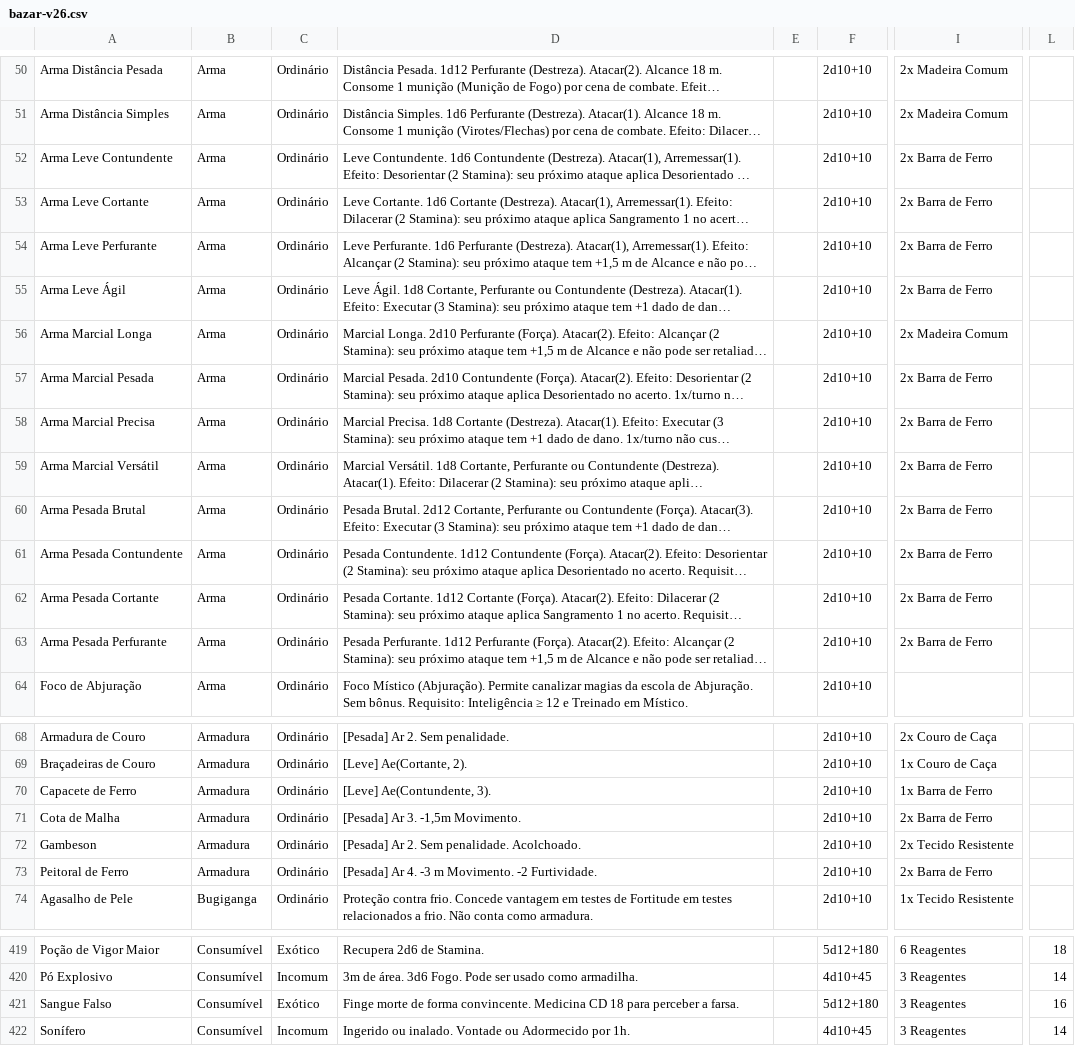
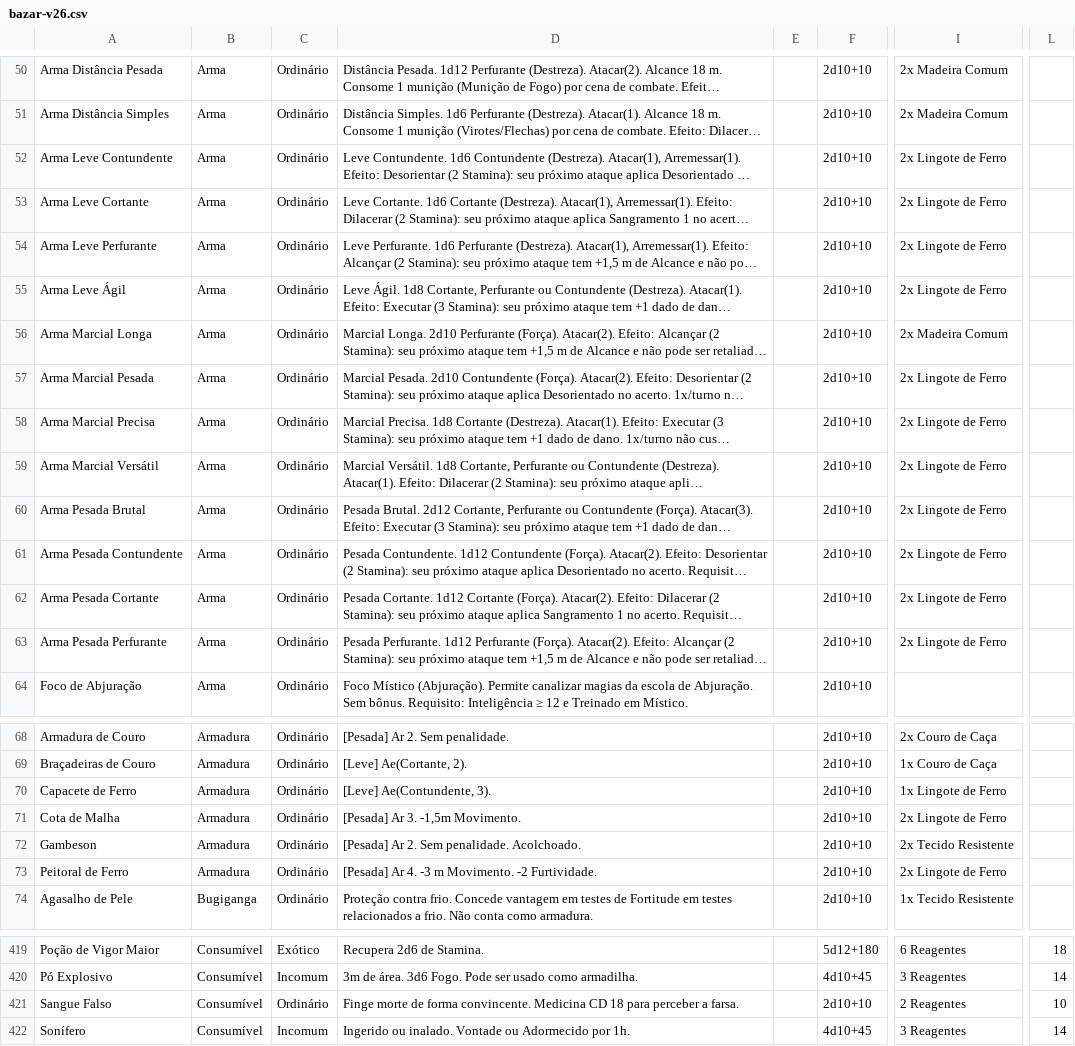
Before and after one commit to vitralxx/Khalkaria_Html, a CSV file: .claude/skills/khalkaria-balance/references/bazar-v26.csv, drawn as a sheet; only a part is shown, gaps mark what is left out; long unchanged cells end in …; the diff covers the shown part only; the diff names each change by its address in the sheet, - before the commit and + after, or states it on an @@ line.

```diff
--- a/.claude/skills/khalkaria-balance/references/bazar-v26.csv
+++ b/.claude/skills/khalkaria-balance/references/bazar-v26.csv
-I52:I55: 2x Barra de Ferro
+I52:I55: 2x Lingote de Ferro
-I57:I63: 2x Barra de Ferro
+I57:I63: 2x Lingote de Ferro
-I70: 1x Barra de Ferro
+I70: 1x Lingote de Ferro
-I71: 2x Barra de Ferro
+I71: 2x Lingote de Ferro
-I73: 2x Barra de Ferro
+I73: 2x Lingote de Ferro
-C421: Exótico
+C421: Ordinário
-F421: 5d12+180
+F421: 2d10+10
-I421: 3 Reagentes
+I421: 2 Reagentes
-L421: 16
+L421: 10
```
Also changed, not shown: 11 added rows and 7 edited cells elsewhere in this file, 2 other files.
